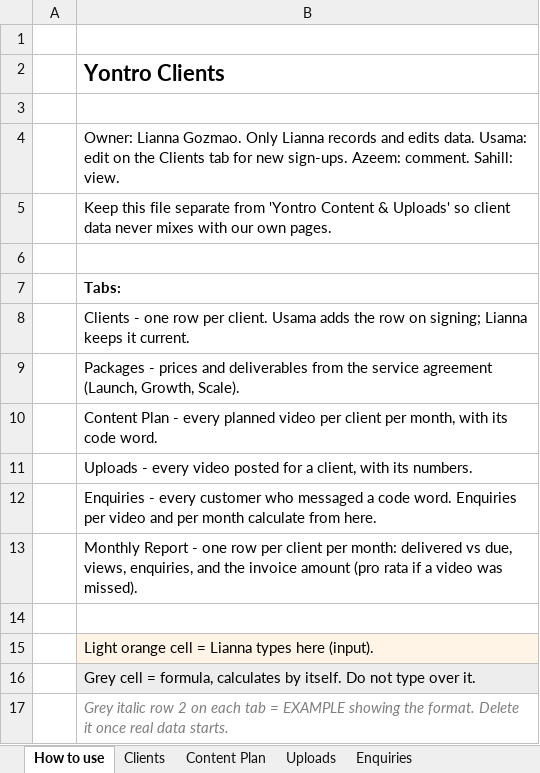
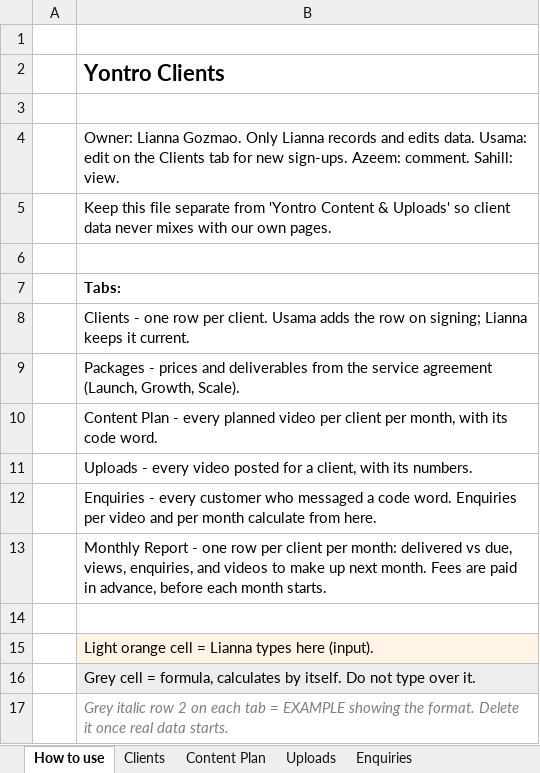
Before and after one commit to sahillchandan-collab/aura-reset-center, an Excel workbook: yontro-sheets/Yontro Clients.xlsx, sheet How to use, drawn as a sheet; values as stored, in another font and other column widths than the file's, no borders; the diff names each change by its address in the sheet, - before the commit and + after, or states it on an @@ line.

```diff
--- a/yontro-sheets/Yontro Clients.xlsx (sheet How to use)
+++ b/yontro-sheets/Yontro Clients.xlsx (sheet How to use)
-B13: …enquiries, and the invoice amount (pro rata if a video was missed).
+B13: …enquiries, and videos to make up next month. Fees are paid in advance, before each month starts.
```
Also changed, not shown: sheet Monthly Report, sheet Clients, sheet Uploads, charts or pictures, yontro-sheets/Yontro Content & Uploads.xlsx, yontro-sheets/Yontro Finance & Growth (Confidential).xlsx, 6 other files.
